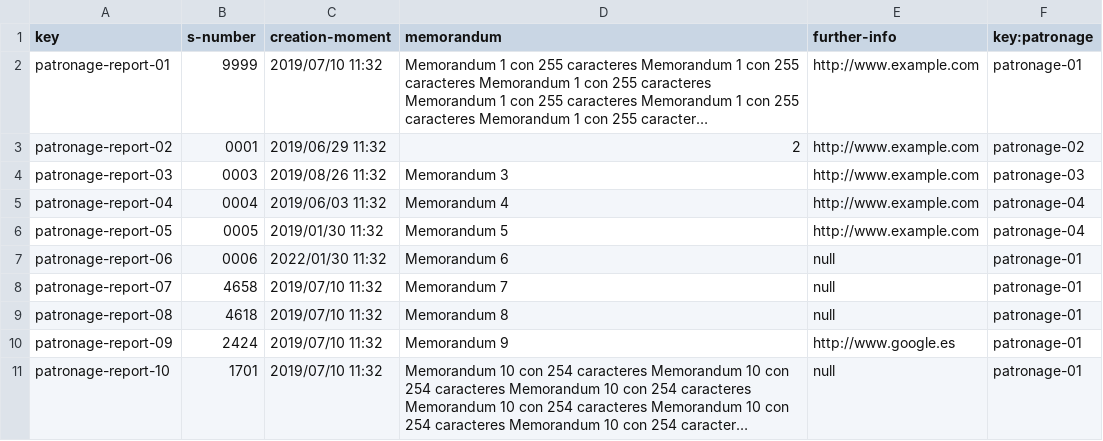
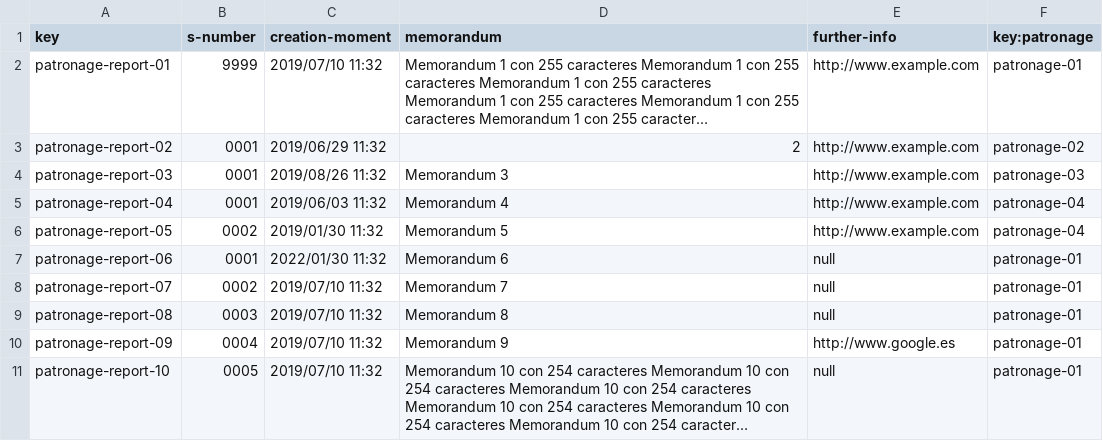
Before and after one commit to adrleogom/Acme-One, a CSV file: src/main/webapp/WEB-INF/resources/sample-data/patronage-report.csv, drawn as a sheet; long unchanged cells end in …; the diff names each change by its address in the sheet, - before the commit and + after, or states it on an @@ line.

```diff
--- a/src/main/webapp/WEB-INF/resources/sample-data/patronage-report.csv
+++ b/src/main/webapp/WEB-INF/resources/sample-data/patronage-report.csv
-B4 (s-number): 0003
+B4 (s-number): 0001
-B5 (s-number): 0004
+B5 (s-number): 0001
-B6 (s-number): 0005
+B6 (s-number): 0002
-B7 (s-number): 0006
+B7 (s-number): 0001
-B8 (s-number): 4658
+B8 (s-number): 0002
-B9 (s-number): 4618
+B9 (s-number): 0003
-B10 (s-number): 2424
+B10 (s-number): 0004
-B11 (s-number): 1701
+B11 (s-number): 0005
```
Also changed, not shown: 10 other files.
